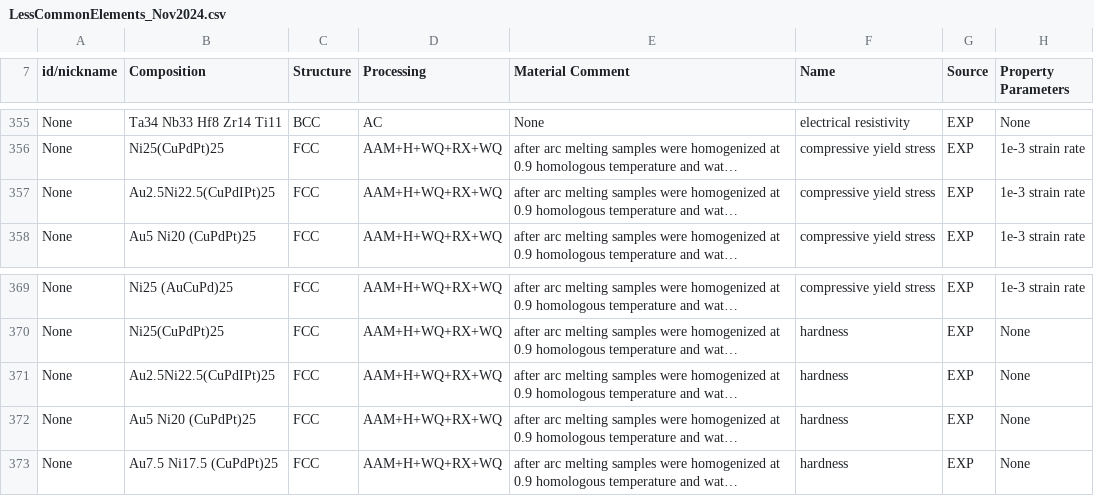
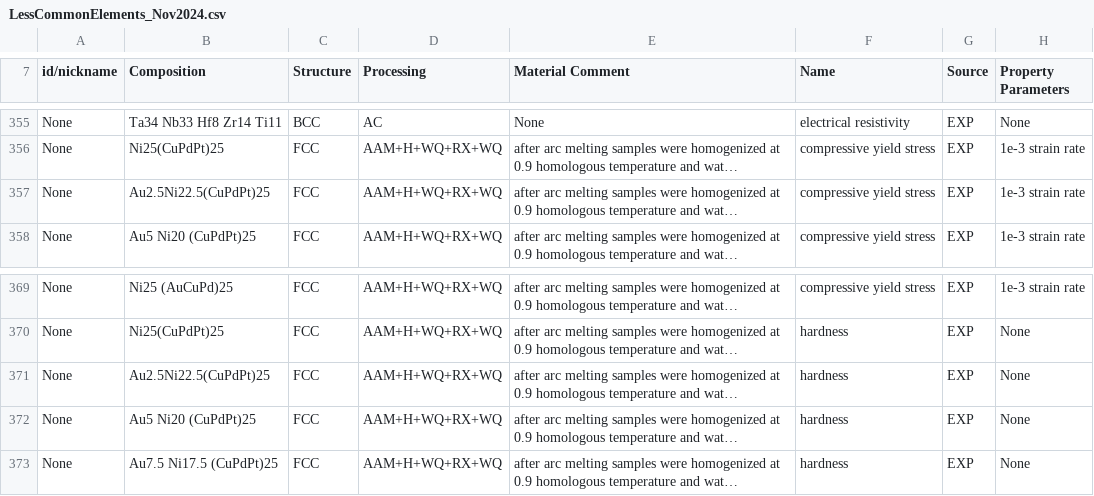
Before and after one commit to amkrajewski/ULTERA-contribute-amkrajewski, a CSV file: LessCommonElements_Nov2024.csv, drawn as a sheet; only a part is shown, gaps mark what is left out; long unchanged cells end in …; the diff names each change by its address in the sheet, - before the commit and + after, or states it on an @@ line.

Commit message:
(auto) Data Tracking Action changed `4` lines / data points [Changed DOIs: `metadata`, ]

```diff
--- a/LessCommonElements_Nov2024.csv
+++ b/LessCommonElements_Nov2024.csv
-B357 (Composition): Au2.5Ni22.5(CuPdIPt)25
+B357 (Composition): Au2.5Ni22.5(CuPdPt)25
-B371 (Composition): Au2.5Ni22.5(CuPdIPt)25
+B371 (Composition): Au2.5Ni22.5(CuPdPt)25
```
